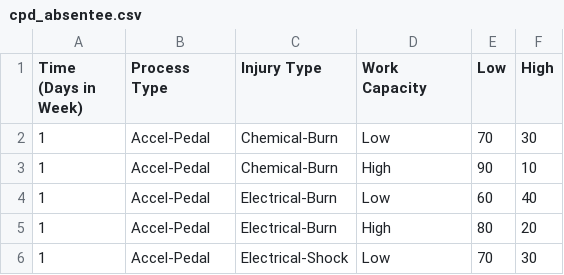
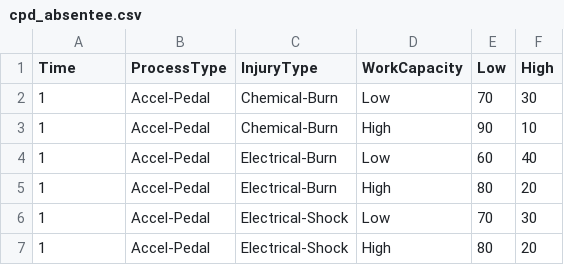
Before and after one commit to statisticallyfit/PythonNeuralNetNLP, a CSV file: src/VisualGraphStudy/_data/cpd_absentee.csv, drawn as a sheet; only a part is shown; the shorter side is filled out with more unchanged rows.

Commit message:
getting car pandas cpds and just nodes in graph form to be able to copy-paste for deadline

```diff
--- a/src/VisualGraphStudy/_data/cpd_absentee.csv
+++ b/src/VisualGraphStudy/_data/cpd_absentee.csv
@@ -1,2 +1,2 @@
-Time (Days in Week),Process Type,Injury Type,Work Capacity,Low,High
+Time,ProcessType,InjuryType,WorkCapacity,Low,High
 1,Accel-Pedal,Chemical-Burn,Low,70,30
```
Also changed, not shown: src/VisualGraphStudy/_data/cpd_injurytype.csv, src/VisualGraphStudy/_data/cpd_workcapacity.csv, 5 other files.
